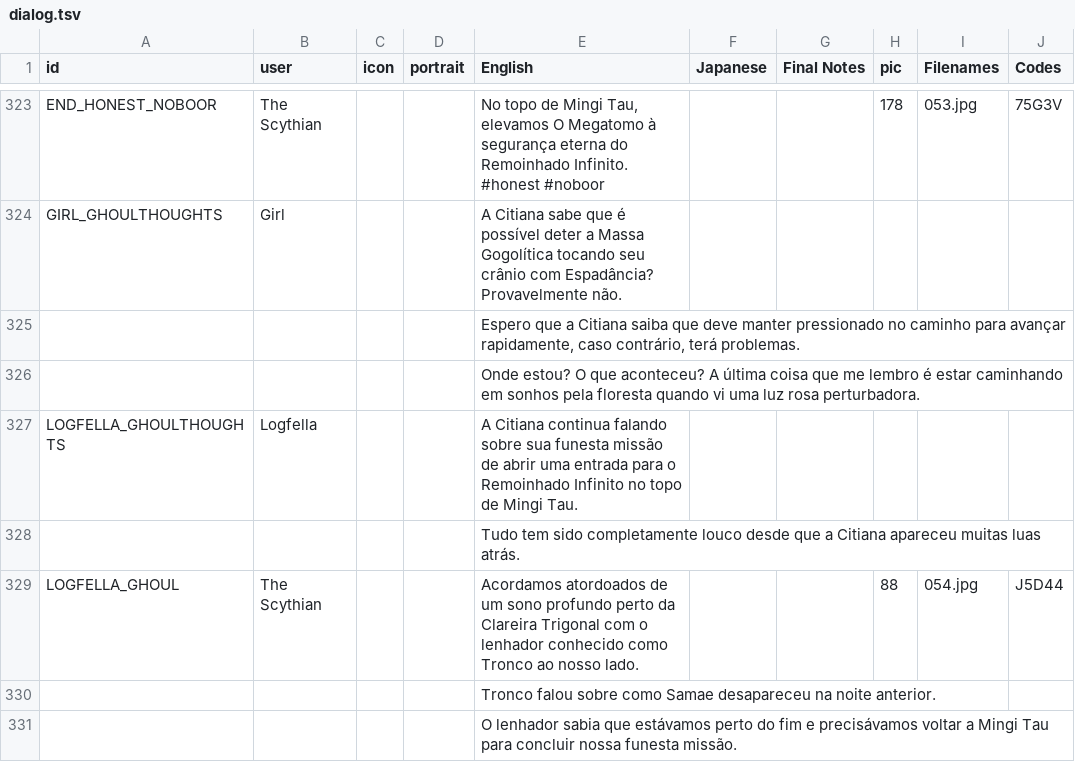
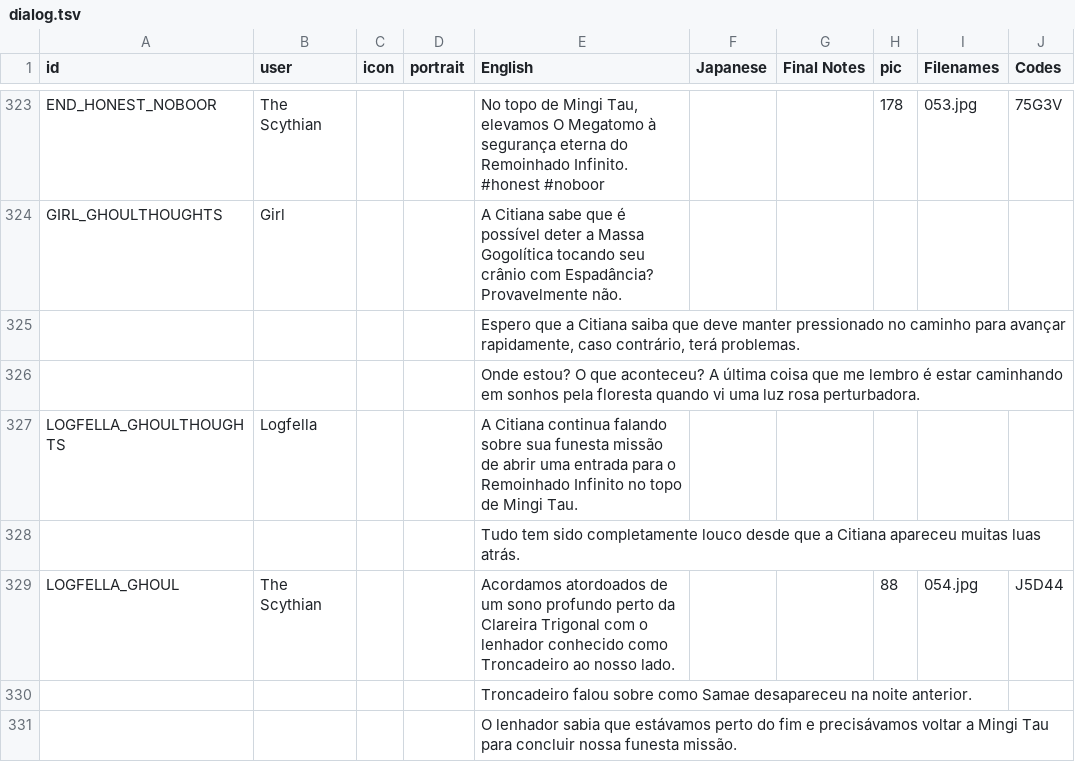
Before and after one commit to cesardeg/swordable, a TSV file: locales/portuguese/dialog.tsv, drawn as a sheet; only a part is shown, gaps mark what is left out; the diff covers the shown part only.

```diff
--- a/locales/portuguese/dialog.tsv
+++ b/locales/portuguese/dialog.tsv
@@ -328,4 +328,4 @@ LOGFELLA_GHOULTHOUGHTS	Logfella			A Citiana continua falando sobre sua funesta m
 				Tudo tem sido completamente louco desde que a Citiana apareceu muitas luas atrás.					
-LOGFELLA_GHOUL	The Scythian			Acordamos atordoados de um sono profundo perto da Clareira Trigonal com o lenhador conhecido como Tronco ao nosso lado.			88	054.jpg	J5D44
-				Tronco falou sobre como Samae desapareceu na noite anterior.					
+LOGFELLA_GHOUL	The Scythian			Acordamos atordoados de um sono profundo perto da Clareira Trigonal com o lenhador conhecido como Troncadeiro ao nosso lado.			88	054.jpg	J5D44
+				Troncadeiro falou sobre como Samae desapareceu na noite anterior.					
 				O lenhador sabia que estávamos perto do fim e precisávamos voltar a Mingi Tau para concluir nossa funesta missão.					
```
Also changed, not shown: 17 edited cells elsewhere in this file, locales/portuguese/strings.tsv, locales/spanish/strings.tsv.
